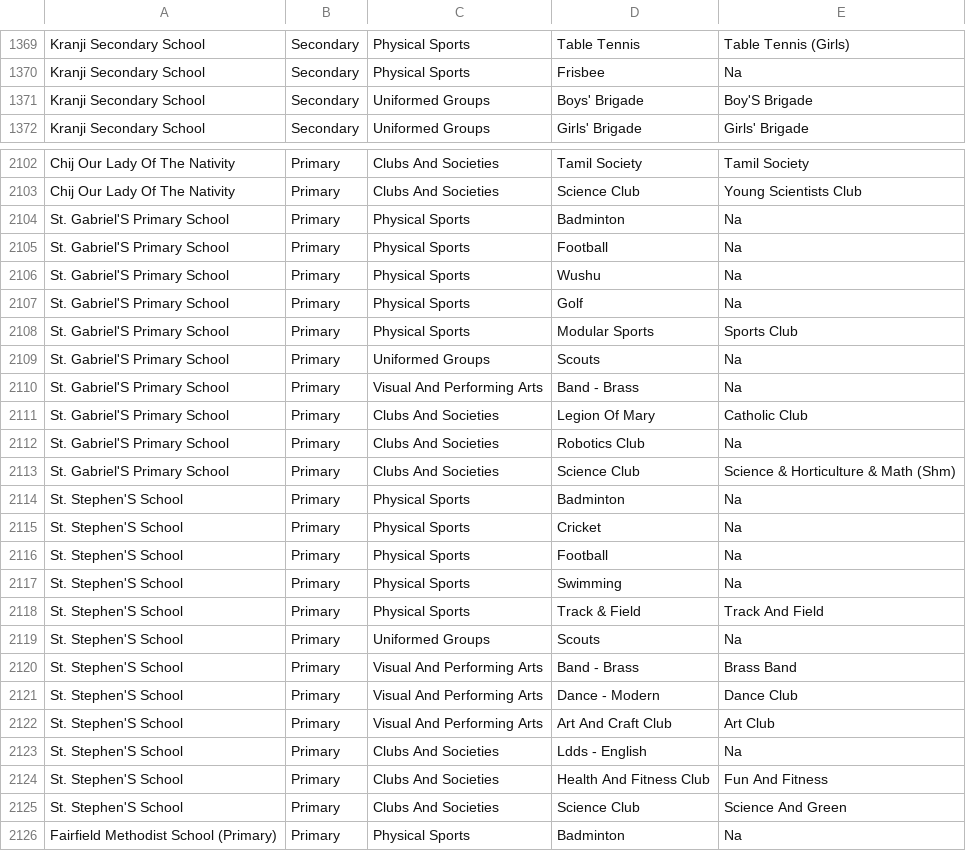
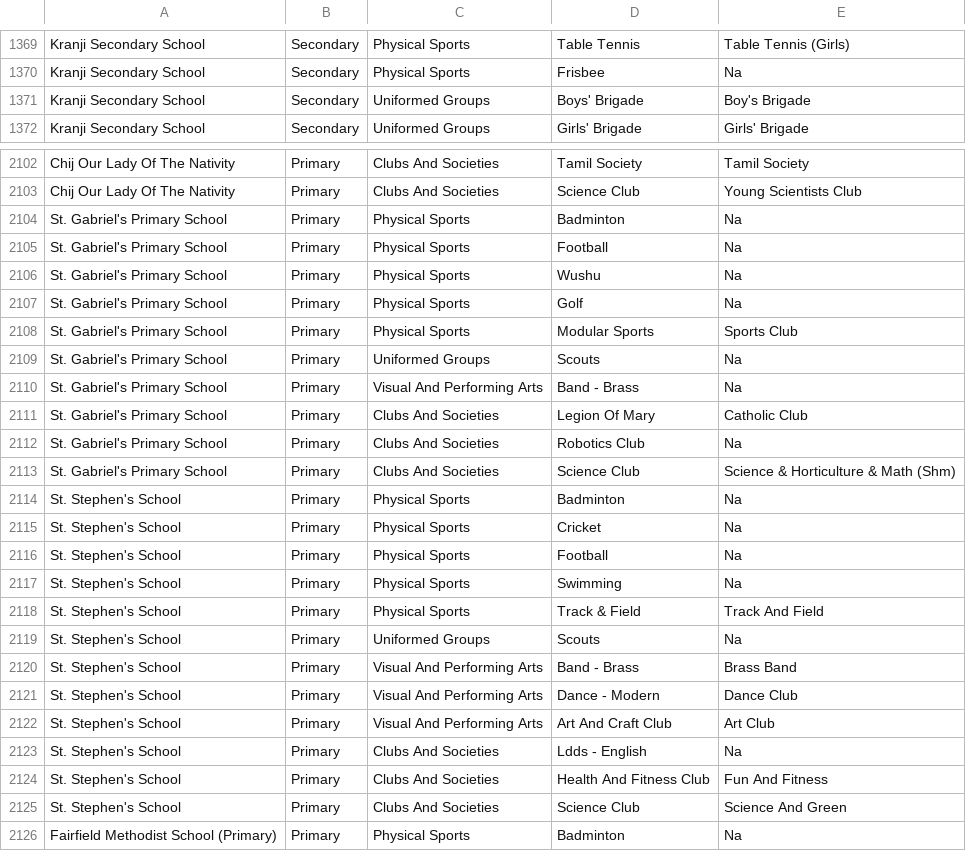
Before and after one commit to nickwx97/T1002-PythonAssignment, a CSV file: Data/co-curricular-activities-ccas.csv, drawn as a sheet; only a part is shown, gaps mark what is left out; the diff covers the shown part only.

```diff
--- a/Data/co-curricular-activities-ccas.csv
+++ b/Data/co-curricular-activities-ccas.csv
@@ -1370,3 +1370,3 @@ Kranji Secondary School,Secondary,Physical Sports,Table Tennis,Table Tennis (Gir
 Kranji Secondary School,Secondary,Physical Sports,Frisbee,Na
-Kranji Secondary School,Secondary,Uniformed Groups,Boys' Brigade,Boy'S Brigade
+Kranji Secondary School,Secondary,Uniformed Groups,Boys' Brigade,Boy's Brigade
 Kranji Secondary School,Secondary,Uniformed Groups,Girls' Brigade,Girls' Brigade
@@ -2103,24 +2103,24 @@ Chij Our Lady Of The Nativity,Primary,Clubs And Societies,Tamil Society,Tamil So
 Chij Our Lady Of The Nativity,Primary,Clubs And Societies,Science Club,Young Scientists Club
-St. Gabriel'S Primary School,Primary,Physical Sports,Badminton,Na
-St. Gabriel'S Primary School,Primary,Physical Sports,Football,Na
-St. Gabriel'S Primary School,Primary,Physical Sports,Wushu,Na
-St. Gabriel'S Primary School,Primary,Physical Sports,Golf,Na
-St. Gabriel'S Primary School,Primary,Physical Sports,Modular Sports,Sports Club
-St. Gabriel'S Primary School,Primary,Uniformed Groups,Scouts,Na
-St. Gabriel'S Primary School,Primary,Visual And Performing Arts,Band - Brass,Na
-St. Gabriel'S Primary School,Primary,Clubs And Societies,Legion Of Mary,Catholic Club
-St. Gabriel'S Primary School,Primary,Clubs And Societies,Robotics Club,Na
-St. Gabriel'S Primary School,Primary,Clubs And Societies,Science Club,Science & Horticulture & Math (Shm)
-St. Stephen'S School,Primary,Physical Sports,Badminton,Na
-St. Stephen'S School,Primary,Physical Sports,Cricket,Na
-St. Stephen'S School,Primary,Physical Sports,Football,Na
-St. Stephen'S School,Primary,Physical Sports,Swimming,Na
-St. Stephen'S School,Primary,Physical Sports,Track & Field,Track And Field
-St. Stephen'S School,Primary,Uniformed Groups,Scouts,Na
-St. Stephen'S School,Primary,Visual And Performing Arts,Band - Brass,Brass Band
-St. Stephen'S School,Primary,Visual And Performing Arts,Dance - Modern,Dance Club
-St. Stephen'S School,Primary,Visual And Performing Arts,Art And Craft Club,Art Club
-St. Stephen'S School,Primary,Clubs And Societies,Ldds - English,Na
-St. Stephen'S School,Primary,Clubs And Societies,Health And Fitness Club,Fun And Fitness
-St. Stephen'S School,Primary,Clubs And Societies,Science Club,Science And Green
+St. Gabriel's Primary School,Primary,Physical Sports,Badminton,Na
+St. Gabriel's Primary School,Primary,Physical Sports,Football,Na
+St. Gabriel's Primary School,Primary,Physical Sports,Wushu,Na
+St. Gabriel's Primary School,Primary,Physical Sports,Golf,Na
+St. Gabriel's Primary School,Primary,Physical Sports,Modular Sports,Sports Club
+St. Gabriel's Primary School,Primary,Uniformed Groups,Scouts,Na
+St. Gabriel's Primary School,Primary,Visual And Performing Arts,Band - Brass,Na
+St. Gabriel's Primary School,Primary,Clubs And Societies,Legion Of Mary,Catholic Club
+St. Gabriel's Primary School,Primary,Clubs And Societies,Robotics Club,Na
+St. Gabriel's Primary School,Primary,Clubs And Societies,Science Club,Science & Horticulture & Math (Shm)
+St. Stephen's School,Primary,Physical Sports,Badminton,Na
+St. Stephen's School,Primary,Physical Sports,Cricket,Na
+St. Stephen's School,Primary,Physical Sports,Football,Na
+St. Stephen's School,Primary,Physical Sports,Swimming,Na
+St. Stephen's School,Primary,Physical Sports,Track & Field,Track And Field
+St. Stephen's School,Primary,Uniformed Groups,Scouts,Na
+St. Stephen's School,Primary,Visual And Performing Arts,Band - Brass,Brass Band
+St. Stephen's School,Primary,Visual And Performing Arts,Dance - Modern,Dance Club
+St. Stephen's School,Primary,Visual And Performing Arts,Art And Craft Club,Art Club
+St. Stephen's School,Primary,Clubs And Societies,Ldds - English,Na
+St. Stephen's School,Primary,Clubs And Societies,Health And Fitness Club,Fun And Fitness
+St. Stephen's School,Primary,Clubs And Societies,Science Club,Science And Green
 Fairfield Methodist School (Primary),Primary,Physical Sports,Badminton,Na
```
Also changed, not shown: 97 edited cells elsewhere in this file.
